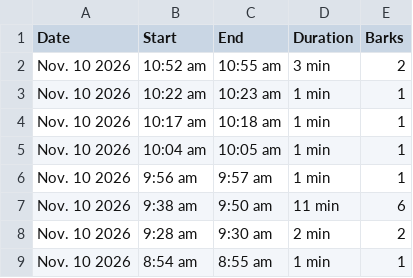
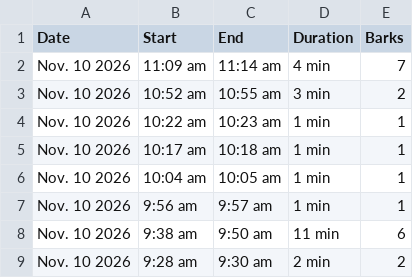
Before and after one commit to lukedav/bark-diary, a CSV file: bark-diary.csv, drawn as a sheet; only a part is shown; the shorter side is filled out with more unchanged rows; the diff names each change by its address in the sheet, - before the commit and + after, or states it on an @@ line.

Commit message:
Update bark diary (1554 episodes)

```diff
--- a/bark-diary.csv
+++ b/bark-diary.csv
+row 2: Nov. 10 2026 | 11:09 am | 11:14 am | 4 min | 7
```
